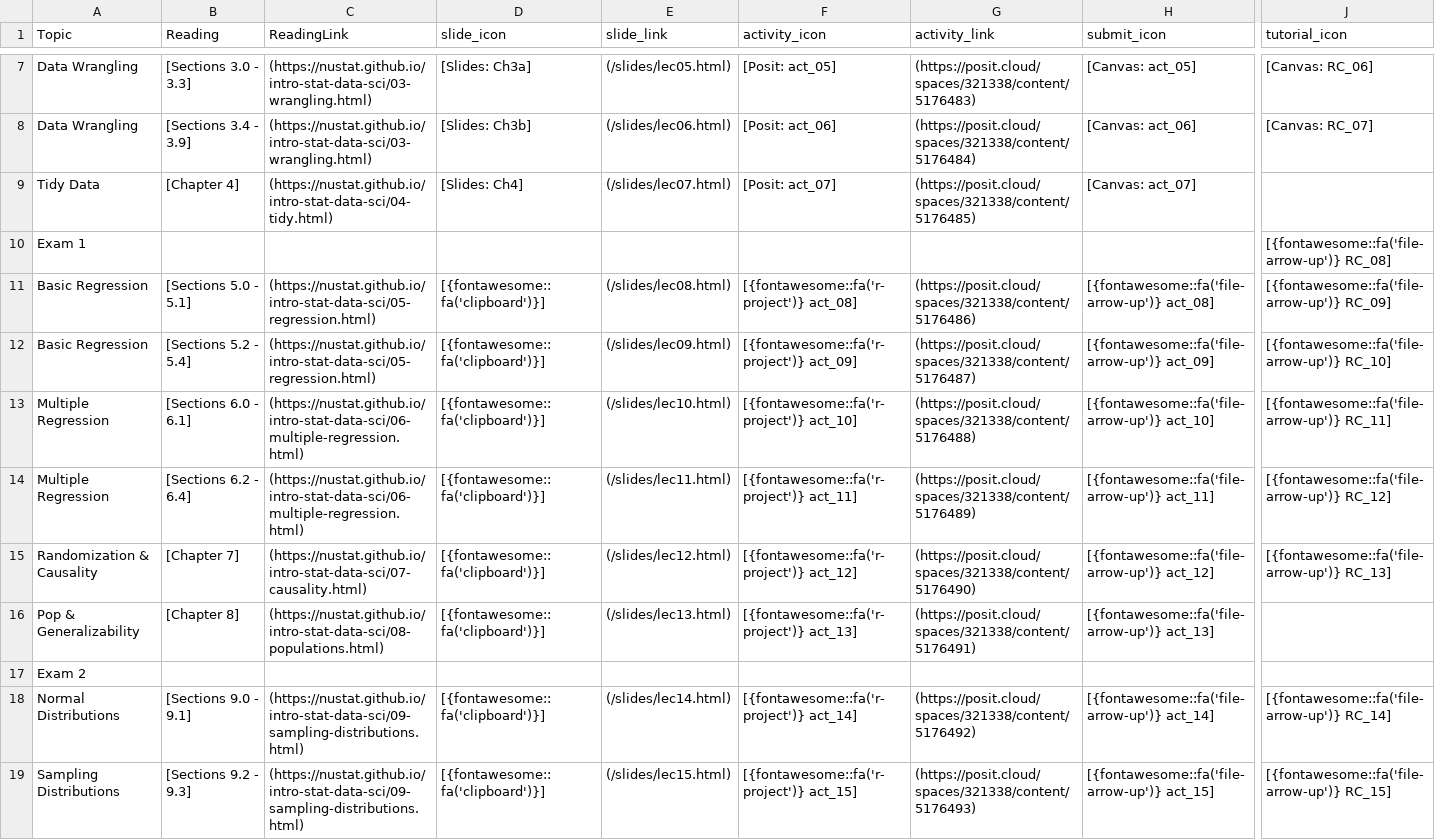
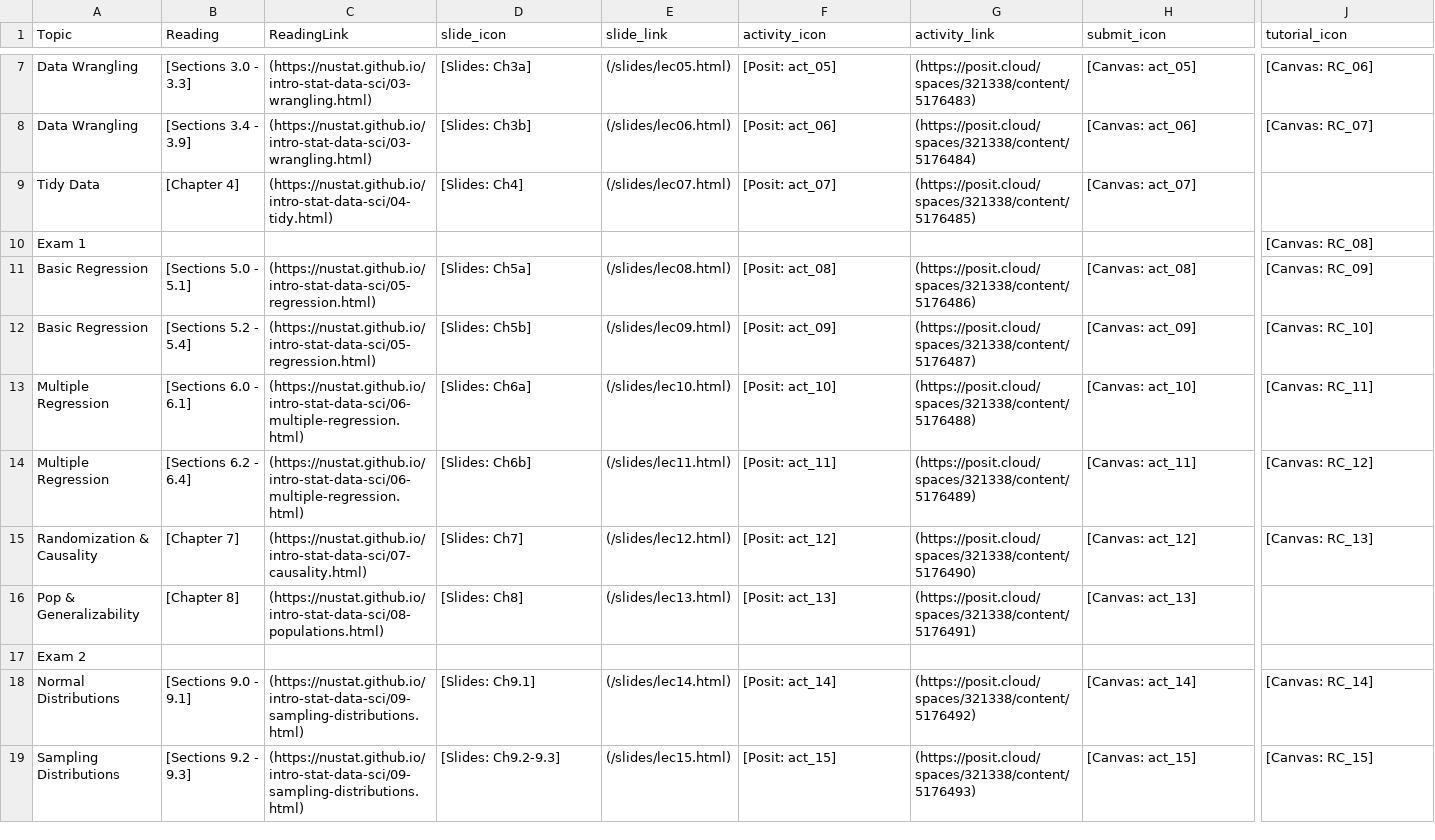
Before and after one commit to arvindkrishna87/stat202_website, a CSV file: documents/course-schedule.csv, drawn as a sheet; only a part is shown, gaps mark what is left out; the diff covers the shown part only; the diff names each change by its address in the sheet, - before the commit and + after, or states it on an @@ line.

```diff
--- a/documents/course-schedule.csv
+++ b/documents/course-schedule.csv
-J10 (tutorial_icon): [{fontawesome::fa('file-arrow-up')} RC_08]
+J10 (tutorial_icon): [Canvas: RC_08]
-D11 (slide_icon): [{fontawesome::fa('clipboard')}]
+D11 (slide_icon): [Slides: Ch5a]
-F11 (activity_icon): [{fontawesome::fa('r-project')} act_08]
+F11 (activity_icon): [Posit: act_08]
-H11 (submit_icon): [{fontawesome::fa('file-arrow-up')} act_08]
+H11 (submit_icon): [Canvas: act_08]
-J11 (tutorial_icon): [{fontawesome::fa('file-arrow-up')} RC_09]
+J11 (tutorial_icon): [Canvas: RC_09]
-D12 (slide_icon): [{fontawesome::fa('clipboard')}]
+D12 (slide_icon): [Slides: Ch5b]
-F12 (activity_icon): [{fontawesome::fa('r-project')} act_09]
+F12 (activity_icon): [Posit: act_09]
-H12 (submit_icon): [{fontawesome::fa('file-arrow-up')} act_09]
+H12 (submit_icon): [Canvas: act_09]
-J12 (tutorial_icon): [{fontawesome::fa('file-arrow-up')} RC_10]
+J12 (tutorial_icon): [Canvas: RC_10]
-D13 (slide_icon): [{fontawesome::fa('clipboard')}]
+D13 (slide_icon): [Slides: Ch6a]
-F13 (activity_icon): [{fontawesome::fa('r-project')} act_10]
+F13 (activity_icon): [Posit: act_10]
-H13 (submit_icon): [{fontawesome::fa('file-arrow-up')} act_10]
+H13 (submit_icon): [Canvas: act_10]
-J13 (tutorial_icon): [{fontawesome::fa('file-arrow-up')} RC_11]
+J13 (tutorial_icon): [Canvas: RC_11]
-D14 (slide_icon): [{fontawesome::fa('clipboard')}]
+D14 (slide_icon): [Slides: Ch6b]
-F14 (activity_icon): [{fontawesome::fa('r-project')} act_11]
+F14 (activity_icon): [Posit: act_11]
-H14 (submit_icon): [{fontawesome::fa('file-arrow-up')} act_11]
+H14 (submit_icon): [Canvas: act_11]
-J14 (tutorial_icon): [{fontawesome::fa('file-arrow-up')} RC_12]
+J14 (tutorial_icon): [Canvas: RC_12]
-D15 (slide_icon): [{fontawesome::fa('clipboard')}]
+D15 (slide_icon): [Slides: Ch7]
-F15 (activity_icon): [{fontawesome::fa('r-project')} act_12]
+F15 (activity_icon): [Posit: act_12]
-H15 (submit_icon): [{fontawesome::fa('file-arrow-up')} act_12]
+H15 (submit_icon): [Canvas: act_12]
-J15 (tutorial_icon): [{fontawesome::fa('file-arrow-up')} RC_13]
+J15 (tutorial_icon): [Canvas: RC_13]
-D16 (slide_icon): [{fontawesome::fa('clipboard')}]
+D16 (slide_icon): [Slides: Ch8]
-F16 (activity_icon): [{fontawesome::fa('r-project')} act_13]
+F16 (activity_icon): [Posit: act_13]
-H16 (submit_icon): [{fontawesome::fa('file-arrow-up')} act_13]
+H16 (submit_icon): [Canvas: act_13]
-D18 (slide_icon): [{fontawesome::fa('clipboard')}]
+D18 (slide_icon): [Slides: Ch9.1]
-F18 (activity_icon): [{fontawesome::fa('r-project')} act_14]
+F18 (activity_icon): [Posit: act_14]
-H18 (submit_icon): [{fontawesome::fa('file-arrow-up')} act_14]
+H18 (submit_icon): [Canvas: act_14]
-J18 (tutorial_icon): [{fontawesome::fa('file-arrow-up')} RC_14]
+J18 (tutorial_icon): [Canvas: RC_14]
-D19 (slide_icon): [{fontawesome::fa('clipboard')}]
+D19 (slide_icon): [Slides: Ch9.2-9.3]
-F19 (activity_icon): [{fontawesome::fa('r-project')} act_15]
+F19 (activity_icon): [Posit: act_15]
-H19 (submit_icon): [{fontawesome::fa('file-arrow-up')} act_15]
+H19 (submit_icon): [Canvas: act_15]
-J19 (tutorial_icon): [{fontawesome::fa('file-arrow-up')} RC_15]
+J19 (tutorial_icon): [Canvas: RC_15]
```
Also changed, not shown: 22 edited cells elsewhere in this file, documents/agenda_final.csv.
